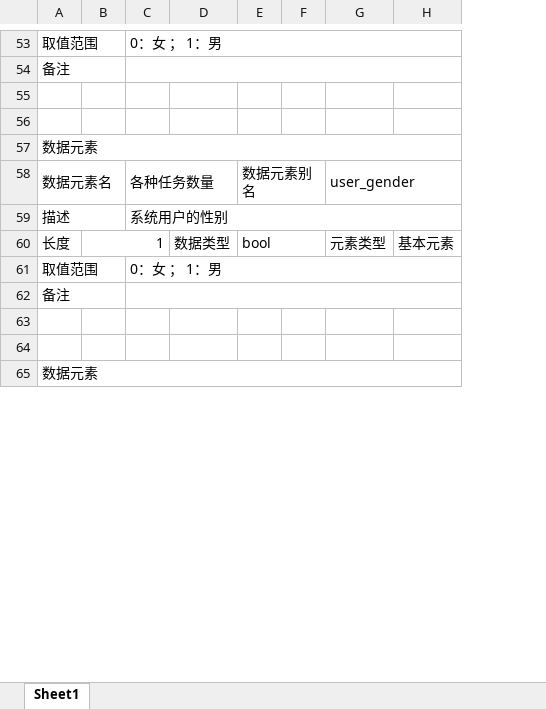
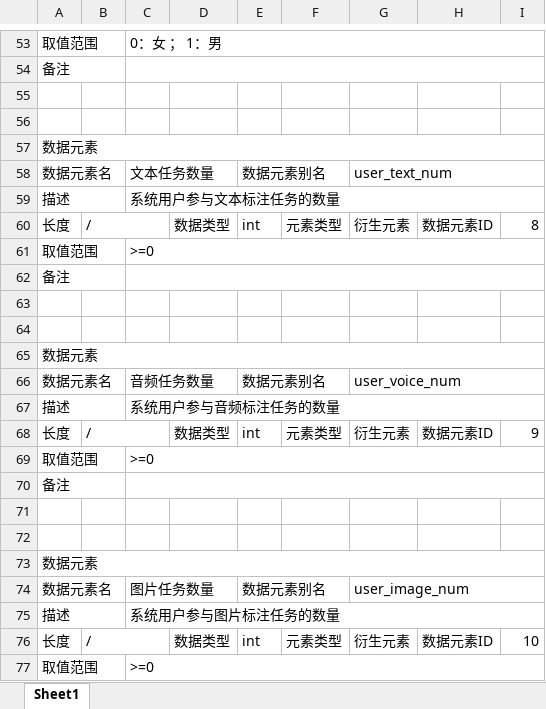
Before and after one commit to Data-Labeling-Platform/data_labeling, an Excel workbook: 数据元素描述表.xlsx, sheet Sheet1, drawn as a sheet; only a part is shown, gaps mark what is left out; values as stored, in another font and other column widths than the file's, no cell formats; removed rows and columns are numbered as before the commit, all else as after; the diff covers the shown part only; the diff names each change by its address in the sheet, - before the commit and + after, or states it on an @@ line.

Commit message:
data dictionary

```diff
--- a/数据元素描述表.xlsx (sheet Sheet1)
+++ b/数据元素描述表.xlsx (sheet Sheet1)
-column F, empty
-column H, row 60: 基本元素
+column G, rows 58-60: user_text_num |  | 衍生元素
+column H, row 60: 数据元素ID
+column I, row 60: 8
-C58: 各种任务数量
+C58: 文本任务数量
-E58:F58 merged
+E58:F58 merged
-F58: user_gender
+F58: (empty)
-G58:H58 merged
-C59: 系统用户的性别
+C59: 系统用户参与文本标注任务的数量
-B60: 1
+B60: /
-E60: bool
+E60: int
-E60:F60 merged
-C61: 0：女 ； 1：男
+C61: >=0
+row 66: 数据元素名 |  | 音频任务数量 |  | 数据元素别名 |  | user_voice_num
+row 67: 描述 |  | 系统用户参与音频标注任务的数量
+row 68: 长度 | / |  | 数据类型 | int | 元素类型 | 衍生元素 | 数据元素ID | 9
+row 69: 取值范围 |  | >=0
+row 70: 备注
+row 71: (empty)
+row 72: (empty)
+row 73: 数据元素
+row 74: 数据元素名 |  | 图片任务数量 |  | 数据元素别名 |  | user_image_num
+row 75: 描述 |  | 系统用户参与图片标注任务的数量
+row 76: 长度 | / |  | 数据类型 | int | 元素类型 | 衍生元素 | 数据元素ID | 10
+row 77: 取值范围 |  | >=0
```
Also changed, not shown: 188 added rows, 9 edited cells and merged cells elsewhere in this sheet, cell formats, 数据存储描述表.xlsx.
